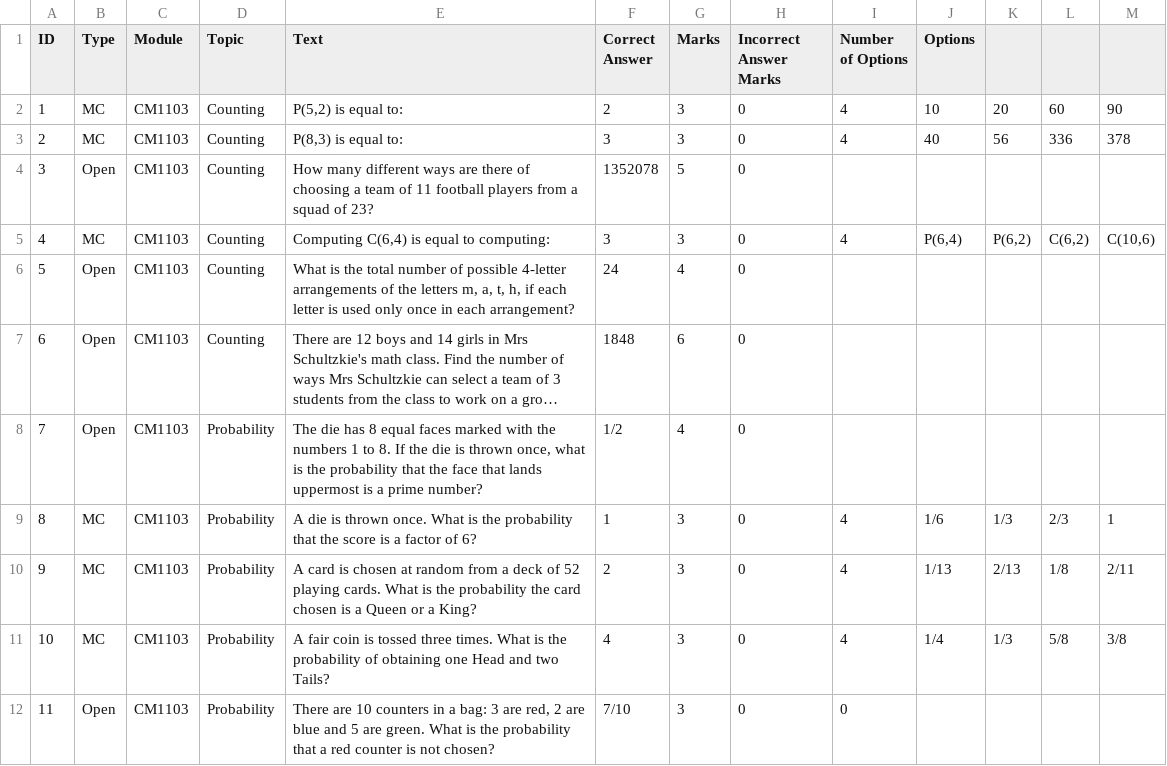
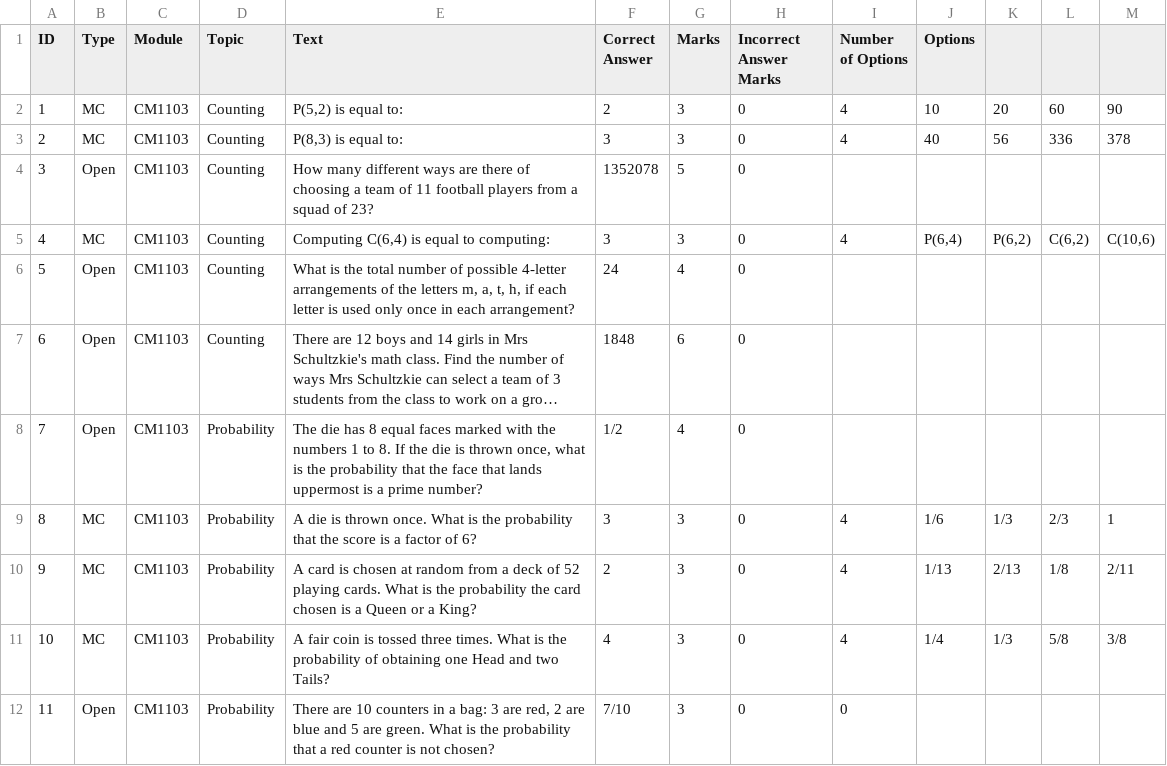
Before and after one commit to MaciejCaputa/CM1202, a CSV file: Questions.csv, drawn as a sheet; long unchanged cells end in ….

Commit message:
Changed question answer mistake

```diff
--- a/Questions.csv
+++ b/Questions.csv
@@ -8,3 +8,3 @@ ID,Type,Module,Topic,Text,Correct Answer,Marks,Incorrect Answer Marks,Number of
 7,"Open","CM1103","Probability","The die has 8 equal faces marked with the numbers 1 to 8. If the die is thrown once, what is the probability that the face that lands uppermost is a prime number?","1/2",4,0,,,,,
-8,"MC","CM1103","Probability","A die is thrown once. What is the probability that the score is a factor of 6?","1",3,0,4,"1/6","1/3","2/3","1"
+8,"MC","CM1103","Probability","A die is thrown once. What is the probability that the score is a factor of 6?","3",3,0,4,"1/6","1/3","2/3","1"
 9,"MC","CM1103","Probability","A card is chosen at random from a deck of 52 playing cards. What is the probability the card chosen is a Queen or a King?","2",3,0,4,"1/13","2/13","1/8","2/11"
```
